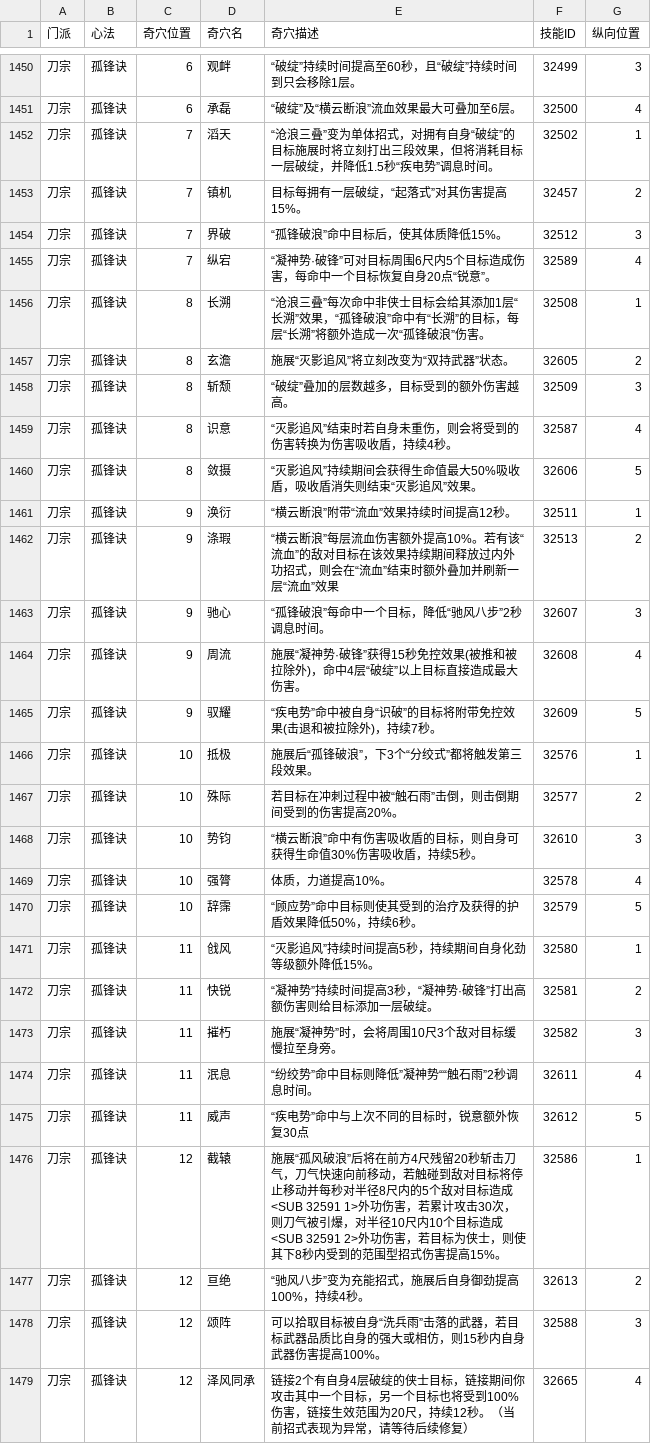
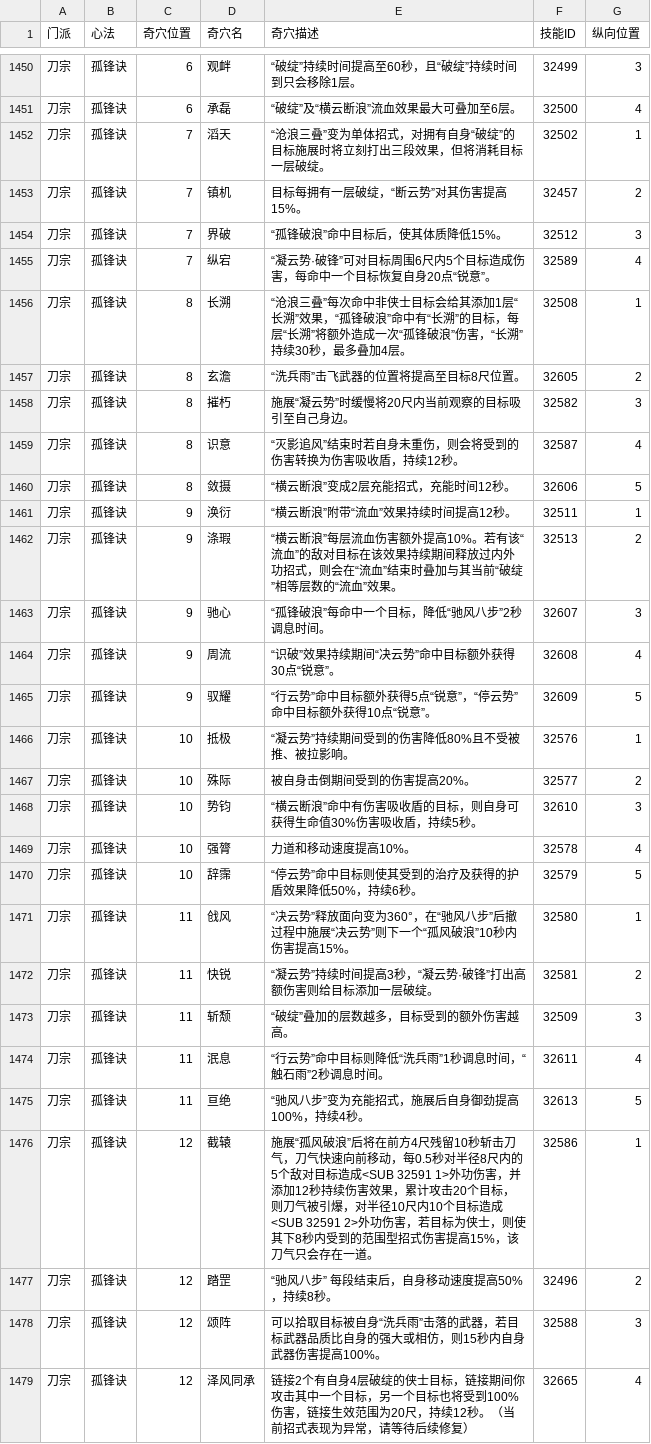
Before and after one commit to VL3BOX/jx3box-talent, a CSV file: dist/temp.csv, drawn as a sheet; only a part is shown, gaps mark what is left out; the diff covers the shown part only.

```diff
--- a/dist/temp.csv
+++ b/dist/temp.csv
@@ -1451,28 +1451,28 @@
 刀宗,孤锋诀,6,承磊,“破绽”及“横云断浪”流血效果最大可叠加至6层。,32500,4
-刀宗,孤锋诀,7,滔天,“沧浪三叠”变为单体招式，对拥有自身“破绽”的目标施展时将立刻打出三段效果，但将消耗目标一层破绽，并降低1.5秒“疾电势”调息时间。,32502,1
-刀宗,孤锋诀,7,镇机,目标每拥有一层破绽，“起落式”对其伤害提高15%。,32457,2
+刀宗,孤锋诀,7,滔天,“沧浪三叠”变为单体招式，对拥有自身“破绽”的目标施展时将立刻打出三段效果，但将消耗目标一层破绽。,32502,1
+刀宗,孤锋诀,7,镇机,目标每拥有一层破绽，“断云势”对其伤害提高15%。,32457,2
 刀宗,孤锋诀,7,界破,“孤锋破浪”命中目标后，使其体质降低15%。,32512,3
-刀宗,孤锋诀,7,纵宕,“凝神势·破锋”可对目标周围6尺内5个目标造成伤害，每命中一个目标恢复自身20点“锐意”。,32589,4
-刀宗,孤锋诀,8,长溯,“沧浪三叠”每次命中非侠士目标会给其添加1层“长溯”效果，“孤锋破浪”命中有“长溯”的目标，每层“长溯”将额外造成一次“孤锋破浪”伤害。,32508,1
-刀宗,孤锋诀,8,玄澹,施展“灭影追风”将立刻改变为“双持武器”状态。,32605,2
-刀宗,孤锋诀,8,斩颓,“破绽”叠加的层数越多，目标受到的额外伤害越高。,32509,3
-刀宗,孤锋诀,8,识意,“灭影追风”结束时若自身未重伤，则会将受到的伤害转换为伤害吸收盾，持续4秒。,32587,4
-刀宗,孤锋诀,8,敛摄,“灭影追风”持续期间会获得生命值最大50%吸收盾，吸收盾消失则结束“灭影追风”效果。,32606,5
+刀宗,孤锋诀,7,纵宕,“凝云势·破锋”可对目标周围6尺内5个目标造成伤害，每命中一个目标恢复自身20点“锐意”。,32589,4
+刀宗,孤锋诀,8,长溯,“沧浪三叠”每次命中非侠士目标会给其添加1层“长溯”效果，“孤锋破浪”命中有“长溯”的目标，每层“长溯”将额外造成一次“孤锋破浪”伤害，“长溯”持续30秒，最多叠加4层。,32508,1
+刀宗,孤锋诀,8,玄澹,“洗兵雨”击飞武器的位置将提高至目标8尺位置。,32605,2
+刀宗,孤锋诀,8,摧朽,施展“凝云势”时缓慢将20尺内当前观察的目标吸引至自己身边。,32582,3
+刀宗,孤锋诀,8,识意,“灭影追风”结束时若自身未重伤，则会将受到的伤害转换为伤害吸收盾，持续12秒。,32587,4
+刀宗,孤锋诀,8,敛摄,“横云断浪”变成2层充能招式，充能时间12秒。,32606,5
 刀宗,孤锋诀,9,涣衍,“横云断浪”附带“流血”效果持续时间提高12秒。,32511,1
-刀宗,孤锋诀,9,涤瑕,“横云断浪”每层流血伤害额外提高10%。若有该“流血”的敌对目标在该效果持续期间释放过内外功招式，则会在“流血”结束时额外叠加并刷新一层“流血”效果,32513,2
+刀宗,孤锋诀,9,涤瑕,“横云断浪”每层流血伤害额外提高10%。若有该“流血”的敌对目标在该效果持续期间释放过内外功招式，则会在“流血”结束时叠加与其当前“破绽”相等层数的“流血”效果。,32513,2
 刀宗,孤锋诀,9,驰心,“孤锋破浪”每命中一个目标，降低“驰风八步”2秒调息时间。,32607,3
-刀宗,孤锋诀,9,周流,施展“凝神势·破锋”获得15秒免控效果(被推和被拉除外)，命中4层“破绽”以上目标直接造成最大伤害。,32608,4
-刀宗,孤锋诀,9,驭耀,“疾电势”命中被自身“识破”的目标将附带免控效果(击退和被拉除外)，持续7秒。,32609,5
-刀宗,孤锋诀,10,抵极,施展后“孤锋破浪”，下3个“分绞式”都将触发第三段效果。,32576,1
-刀宗,孤锋诀,10,殊际,若目标在冲刺过程中被“触石雨”击倒，则击倒期间受到的伤害提高20%。,32577,2
+刀宗,孤锋诀,9,周流,“识破”效果持续期间“决云势”命中目标额外获得30点“锐意”。,32608,4
+刀宗,孤锋诀,9,驭耀,“行云势”命中目标额外获得5点“锐意”，“停云势”命中目标额外获得10点“锐意”。,32609,5
+刀宗,孤锋诀,10,抵极,“凝云势”持续期间受到的伤害降低80%且不受被推、被拉影响。,32576,1
+刀宗,孤锋诀,10,殊际,被自身击倒期间受到的伤害提高20%。,32577,2
 刀宗,孤锋诀,10,势钧,“横云断浪”命中有伤害吸收盾的目标，则自身可获得生命值30%伤害吸收盾，持续5秒。,32610,3
-刀宗,孤锋诀,10,强膂,体质，力道提高10%。,32578,4
-刀宗,孤锋诀,10,辞霈,“顾应势”命中目标则使其受到的治疗及获得的护盾效果降低50%，持续6秒。,32579,5
-刀宗,孤锋诀,11,戗风,“灭影追风”持续时间提高5秒，持续期间自身化劲等级额外降低15%。,32580,1
-刀宗,孤锋诀,11,快锐,“凝神势”持续时间提高3秒，“凝神势·破锋”打出高额伤害则给目标添加一层破绽。,32581,2
-刀宗,孤锋诀,11,摧朽,施展“凝神势”时，会将周围10尺3个敌对目标缓慢拉至身旁。,32582,3
-刀宗,孤锋诀,11,泯息,“纷绞势”命中目标则降低”凝神势““触石雨”2秒调息时间。,32611,4
-刀宗,孤锋诀,11,威声,“疾电势”命中与上次不同的目标时，锐意额外恢复30点,32612,5
-刀宗,孤锋诀,12,截辕,施展“孤风破浪”后将在前方4尺残留20秒斩击刀气，刀气快速向前移动，若触碰到敌对目标将停止移动并每秒对半径8尺内的5个敌对目标造成<SUB 32591 1>外功伤害，若累计攻击30次，则刀气被引爆，对半径10尺内10个目标造成<SUB 32591 2>外功伤害，若目标为侠士，则使其下8秒内受到的范围型招式伤害提高15%。,32586,1
-刀宗,孤锋诀,12,亘绝,“驰风八步”变为充能招式，施展后自身御劲提高100%，持续4秒。,32613,2
+刀宗,孤锋诀,10,强膂,力道和移动速度提高10%。,32578,4
+刀宗,孤锋诀,10,辞霈,“停云势”命中目标则使其受到的治疗及获得的护盾效果降低50%，持续6秒。,32579,5
+刀宗,孤锋诀,11,戗风,“决云势”释放面向变为360°，在“驰风八步”后撤过程中施展“决云势”则下一个“孤风破浪”10秒内伤害提高15%。,32580,1
+刀宗,孤锋诀,11,快锐,“凝云势”持续时间提高3秒，“凝云势·破锋”打出高额伤害则给目标添加一层破绽。,32581,2
+刀宗,孤锋诀,11,斩颓,“破绽”叠加的层数越多，目标受到的额外伤害越高。,32509,3
+刀宗,孤锋诀,11,泯息,“行云势”命中目标则降低“洗兵雨”1秒调息时间，“触石雨”2秒调息时间。,32611,4
+刀宗,孤锋诀,11,亘绝,“驰风八步”变为充能招式，施展后自身御劲提高100%，持续4秒。,32613,5
+刀宗,孤锋诀,12,截辕,施展“孤风破浪”后将在前方4尺残留10秒斩击刀气，刀气快速向前移动，每0.5秒对半径8尺内的5个敌对目标造成<SUB 32591 1>外功伤害，并添加12秒持续伤害效果，累计攻击20个目标，则刀气被引爆，对半径10尺内10个目标造成<SUB 32591 2>外功伤害，若目标为侠士，则使其下8秒内受到的范围型招式伤害提高15%，该刀气只会存在一道。,32586,1
+刀宗,孤锋诀,12,踏罡,“驰风八步” 每段结束后，自身移动速度提高50%，持续8秒。,32496,2
 刀宗,孤锋诀,12,颂阵,可以拾取目标被自身“洗兵雨”击落的武器，若目标武器品质比自身的强大或相仿，则15秒内自身武器伤害提高100%。,32588,3
```
Also changed, not shown: 164 edited cells elsewhere in this file, 8 other files.
